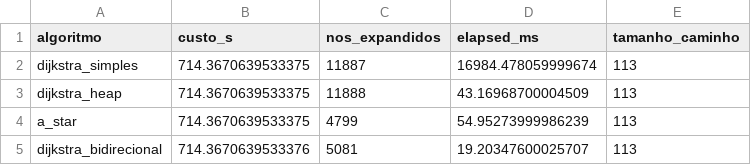
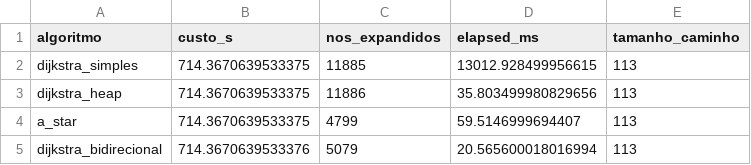
Before and after one commit to LucasSpinola/DCA3702-AED2, a CSV file: T3/results/comparacao_algoritmos.csv, drawn as a sheet.

```diff
--- a/T3/results/comparacao_algoritmos.csv
+++ b/T3/results/comparacao_algoritmos.csv
@@ -1,5 +1,5 @@
 algoritmo,custo_s,nos_expandidos,elapsed_ms,tamanho_caminho
-dijkstra_simples,714.3670639533375,11887,16984.478059999674,113
-dijkstra_heap,714.3670639533375,11888,43.16968700004509,113
-a_star,714.3670639533375,4799,54.95273999986239,113
-dijkstra_bidirecional,714.3670639533376,5081,19.20347600025707,113
+dijkstra_simples,714.3670639533375,11885,13012.928499956615,113
+dijkstra_heap,714.3670639533375,11886,35.803499980829656,113
+a_star,714.3670639533375,4799,59.5146999694407,113
+dijkstra_bidirecional,714.3670639533376,5079,20.565600018016994,113
```
Also changed, not shown: T3/results/comparacao_X.csv, 17 other files.
